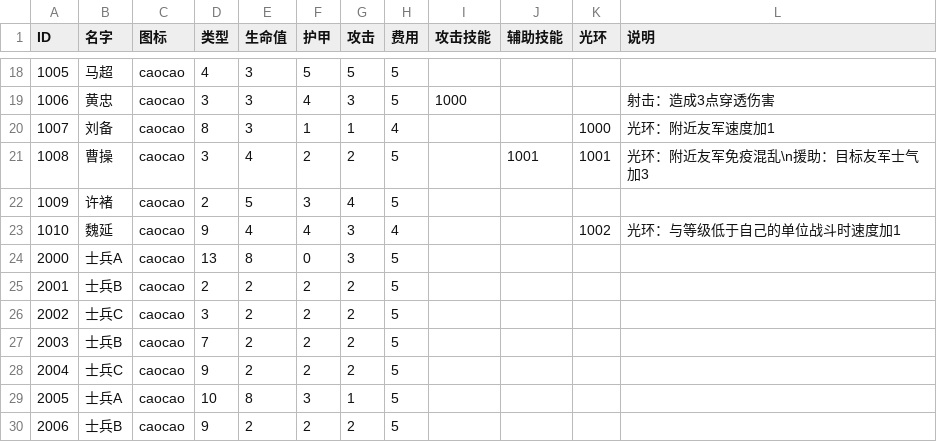
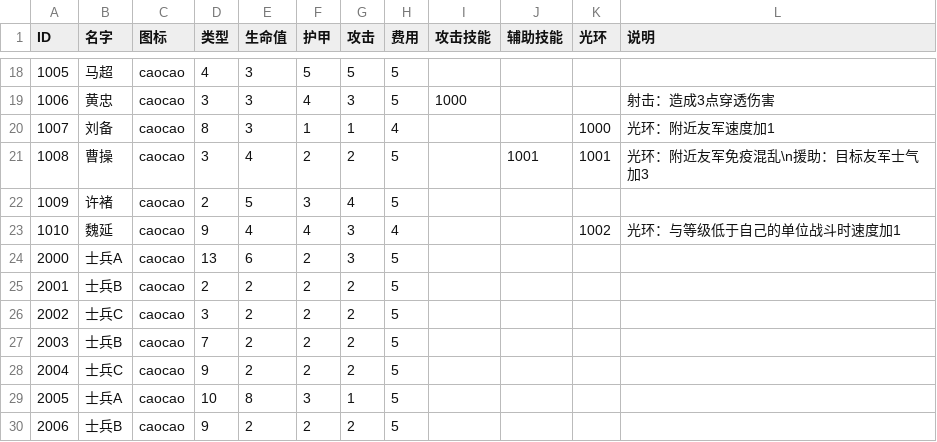
Before and after one commit to PenpenLi/FinalWar_data, a CSV file: csv/hero.csv, drawn as a sheet; only a part is shown, gaps mark what is left out; the diff names each change by its address in the sheet, - before the commit and + after, or states it on an @@ line.

```diff
--- a/csv/hero.csv
+++ b/csv/hero.csv
-E24 (生命值): 8
+E24 (生命值): 6
-F24 (护甲): 0
+F24 (护甲): 2
```
